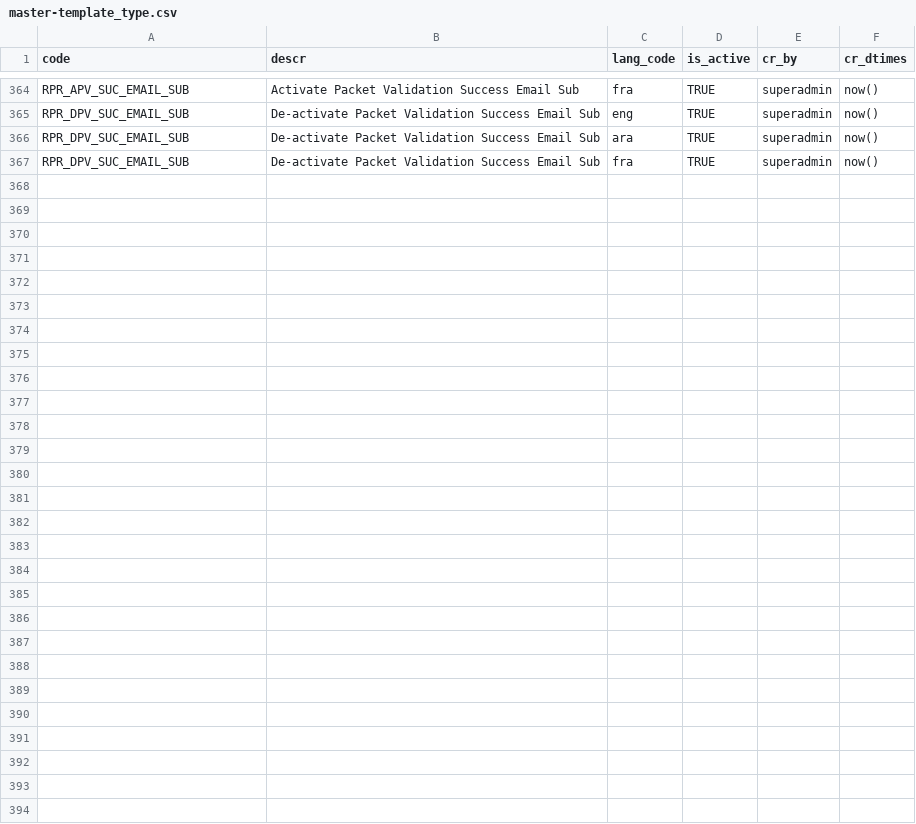
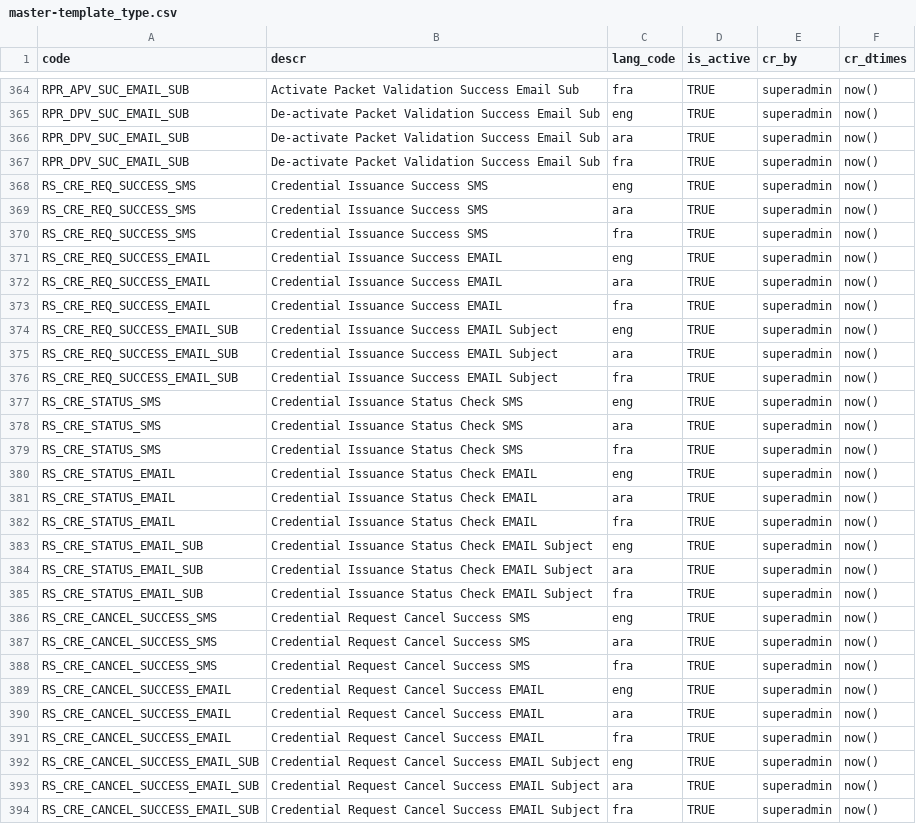
Before and after one commit to tf-nira/otp-manager, a CSV file: db_scripts/mosip_master/dml/master-template_type.csv, drawn as a sheet; only a part is shown, gaps mark what is left out.

Commit message:
Updated template data

```diff
--- a/db_scripts/mosip_master/dml/master-template_type.csv
+++ b/db_scripts/mosip_master/dml/master-template_type.csv
@@ -367 +367,28 @@ RPR_DPV_SUC_EMAIL_SUB,De-activate Packet Validation Success Email Sub,ara,TRUE,s
 RPR_DPV_SUC_EMAIL_SUB,De-activate Packet Validation Success Email Sub,fra,TRUE,superadmin,now()
+RS_CRE_REQ_SUCCESS_SMS,Credential Issuance Success SMS,eng,TRUE,superadmin,now()
+RS_CRE_REQ_SUCCESS_SMS,Credential Issuance Success SMS,ara,TRUE,superadmin,now()
+RS_CRE_REQ_SUCCESS_SMS,Credential Issuance Success SMS,fra,TRUE,superadmin,now()
+RS_CRE_REQ_SUCCESS_EMAIL,Credential Issuance Success EMAIL,eng,TRUE,superadmin,now()
+RS_CRE_REQ_SUCCESS_EMAIL,Credential Issuance Success EMAIL,ara,TRUE,superadmin,now()
+RS_CRE_REQ_SUCCESS_EMAIL,Credential Issuance Success EMAIL,fra,TRUE,superadmin,now()
+RS_CRE_REQ_SUCCESS_EMAIL_SUB,Credential Issuance Success EMAIL Subject,eng,TRUE,superadmin,now()
+RS_CRE_REQ_SUCCESS_EMAIL_SUB,Credential Issuance Success EMAIL Subject,ara,TRUE,superadmin,now()
+RS_CRE_REQ_SUCCESS_EMAIL_SUB,Credential Issuance Success EMAIL Subject,fra,TRUE,superadmin,now()
+RS_CRE_STATUS_SMS,Credential Issuance Status Check SMS,eng,TRUE,superadmin,now()
+RS_CRE_STATUS_SMS,Credential Issuance Status Check SMS,ara,TRUE,superadmin,now()
+RS_CRE_STATUS_SMS,Credential Issuance Status Check SMS,fra,TRUE,superadmin,now()
+RS_CRE_STATUS_EMAIL,Credential Issuance Status Check EMAIL,eng,TRUE,superadmin,now()
+RS_CRE_STATUS_EMAIL,Credential Issuance Status Check EMAIL,ara,TRUE,superadmin,now()
+RS_CRE_STATUS_EMAIL,Credential Issuance Status Check EMAIL,fra,TRUE,superadmin,now()
+RS_CRE_STATUS_EMAIL_SUB,Credential Issuance Status Check EMAIL Subject,eng,TRUE,superadmin,now()
+RS_CRE_STATUS_EMAIL_SUB,Credential Issuance Status Check EMAIL Subject,ara,TRUE,superadmin,now()
+RS_CRE_STATUS_EMAIL_SUB,Credential Issuance Status Check EMAIL Subject,fra,TRUE,superadmin,now()
+RS_CRE_CANCEL_SUCCESS_SMS,Credential Request Cancel Success SMS,eng,TRUE,superadmin,now()
+RS_CRE_CANCEL_SUCCESS_SMS,Credential Request Cancel Success SMS,ara,TRUE,superadmin,now()
+RS_CRE_CANCEL_SUCCESS_SMS,Credential Request Cancel Success SMS,fra,TRUE,superadmin,now()
+RS_CRE_CANCEL_SUCCESS_EMAIL,Credential Request Cancel Success EMAIL,eng,TRUE,superadmin,now()
+RS_CRE_CANCEL_SUCCESS_EMAIL,Credential Request Cancel Success EMAIL,ara,TRUE,superadmin,now()
+RS_CRE_CANCEL_SUCCESS_EMAIL,Credential Request Cancel Success EMAIL,fra,TRUE,superadmin,now()
+RS_CRE_CANCEL_SUCCESS_EMAIL_SUB,Credential Request Cancel Success EMAIL Subject,eng,TRUE,superadmin,now()
+RS_CRE_CANCEL_SUCCESS_EMAIL_SUB,Credential Request Cancel Success EMAIL Subject,ara,TRUE,superadmin,now()
+RS_CRE_CANCEL_SUCCESS_EMAIL_SUB,Credential Request Cancel Success EMAIL Subject,fra,TRUE,superadmin,now()
```
Also changed, not shown: 1 other file.
